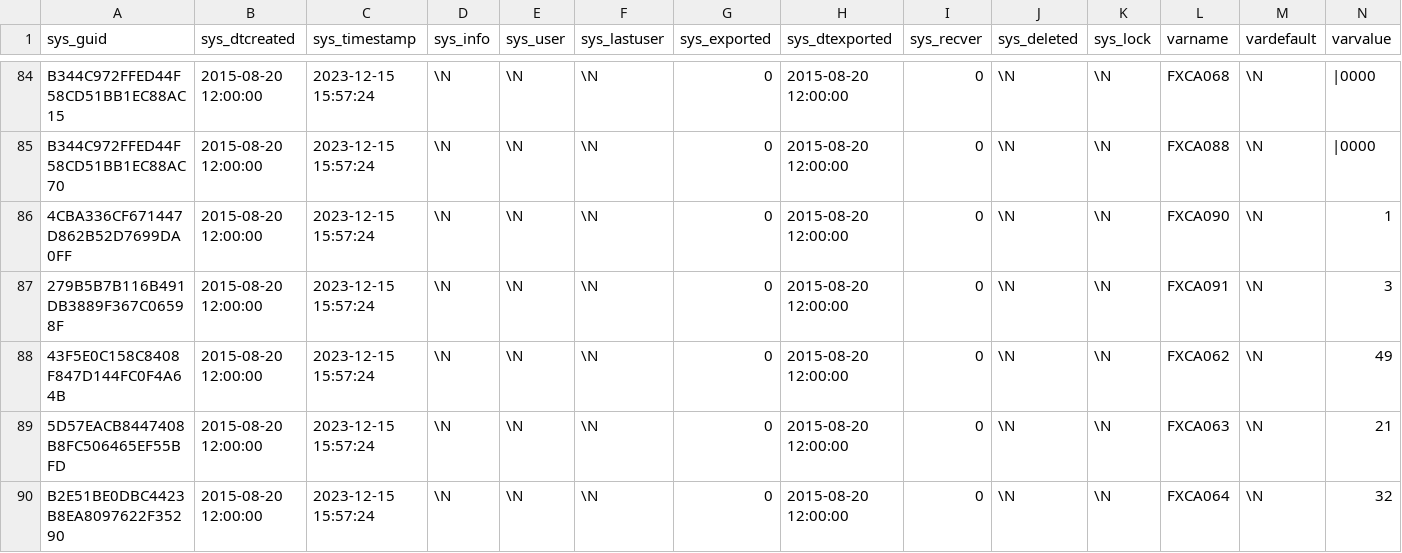
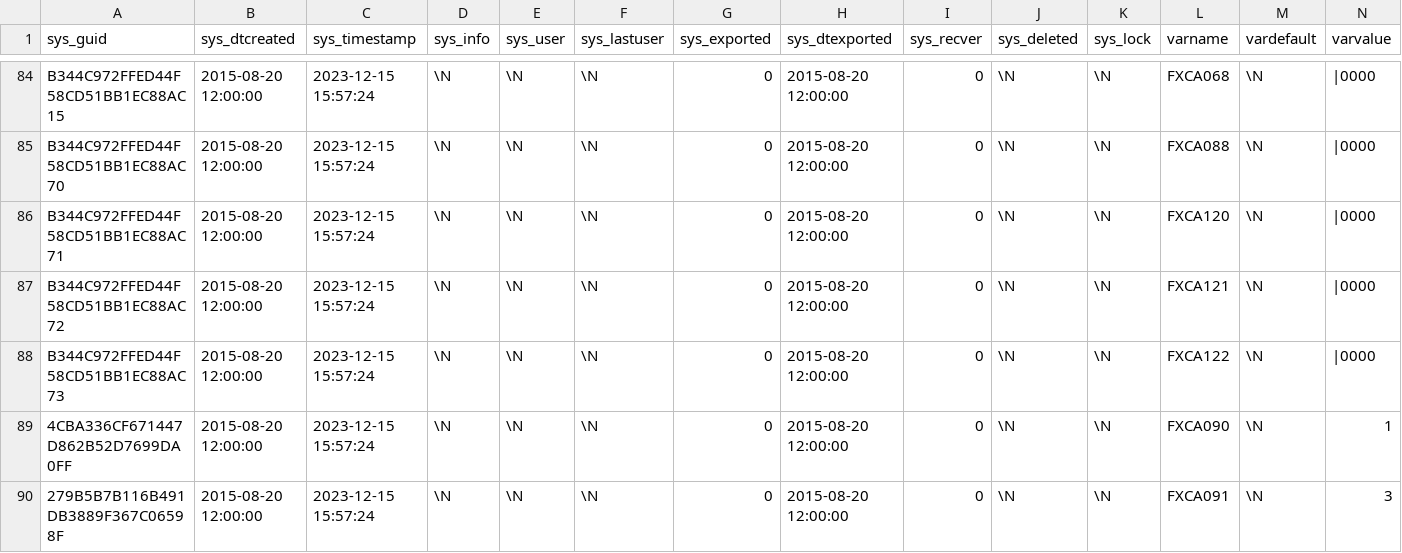
Before and after one commit to Induxsoft/dbext, a CSV file: src/dbext/_install/initial_data/globalvar.csv, drawn as a sheet; only a part is shown, gaps mark what is left out; the shorter side is filled out with more unchanged rows; rows hold the shown columns only; the diff names each change by its address in the sheet, - before the commit and + after, or states it on an @@ line.

Commit message:
agregar catalagos para paquete catcars

```diff
--- a/src/dbext/_install/initial_data/globalvar.csv
+++ b/src/dbext/_install/initial_data/globalvar.csv
+row 86: B344C972FFED44F58CD51BB1EC88AC71 | 2015-08-20 12:00:00 | 2023-12-15 15:57:24 | \N | \N | \N | 0 | 2015-08-20 12:00:00 | 0 | \N | \N | FXCA120 | \N | |0000
+row 87: B344C972FFED44F58CD51BB1EC88AC72 | 2015-08-20 12:00:00 | 2023-12-15 15:57:24 | \N | \N | \N | 0 | 2015-08-20 12:00:00 | 0 | \N | \N | FXCA121 | \N | |0000
+row 88: B344C972FFED44F58CD51BB1EC88AC73 | 2015-08-20 12:00:00 | 2023-12-15 15:57:24 | \N | \N | \N | 0 | 2015-08-20 12:00:00 | 0 | \N | \N | FXCA122 | \N | |0000
```
